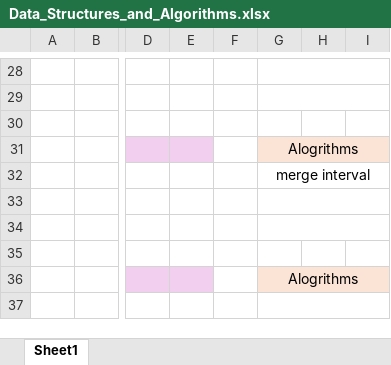
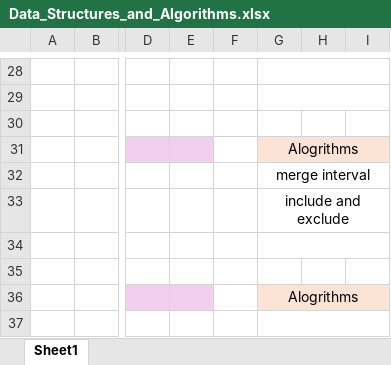
Before and after one commit to NVJ9SINGHNAVJOT/pro-data-structures-and-algorithms, an Excel workbook: Data_Structures_and_Algorithms.xlsx, sheet Sheet1, drawn as a sheet; only a part is shown, gaps mark what is left out; values as stored, in another font and other column widths than the file's, no borders; the diff names each change by its address in the sheet, - before the commit and + after, or states it on an @@ line.

```diff
--- a/Data_Structures_and_Algorithms.xlsx (sheet Sheet1)
+++ b/Data_Structures_and_Algorithms.xlsx (sheet Sheet1)
-G33: (empty)
+G33: include and exclude
```
Also changed, not shown: 2 other files.
